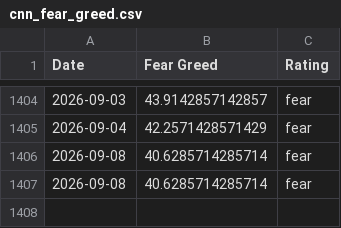
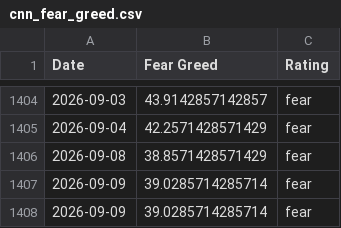
Before and after one commit to whit3rabbit/fear-greed-data, a CSV file: datasets/cnn_fear_greed.csv, drawn as a sheet; only a part is shown, gaps mark what is left out.

```diff
--- a/datasets/cnn_fear_greed.csv
+++ b/datasets/cnn_fear_greed.csv
@@ -1405,3 +1405,4 @@ Date,Fear Greed,Rating
 2026-09-04,42.2571428571429,fear
-2026-09-08,40.6285714285714,fear
-2026-09-08,40.6285714285714,fear
+2026-09-08,38.8571428571429,fear
+2026-09-09,39.0285714285714,fear
+2026-09-09,39.0285714285714,fear
```
Also changed, not shown: fear-greed.csv, 1 other file.
